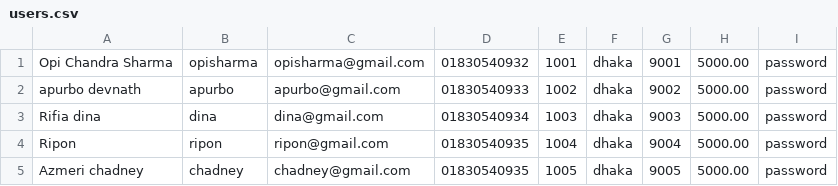
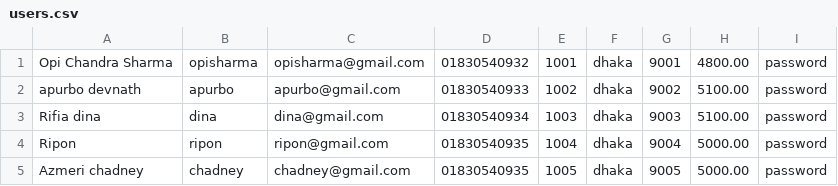
Before and after one commit to opisharma/BankManagement, a CSV file: cmake-build-debug/users.csv, drawn as a sheet.

```diff
--- a/cmake-build-debug/users.csv
+++ b/cmake-build-debug/users.csv
@@ -1,4 +1,4 @@
-Opi Chandra Sharma,opisharma,opisharma@gmail.com,01830540932,1001,dhaka,9001,5000.00,password
-apurbo devnath,apurbo,apurbo@gmail.com,01830540933,1002,dhaka,9002,5000.00,password
-Rifia dina,dina,dina@gmail.com,01830540934,1003,dhaka,9003,5000.00,password
+Opi Chandra Sharma,opisharma,opisharma@gmail.com,01830540932,1001,dhaka,9001,4800.00,password
+apurbo devnath,apurbo,apurbo@gmail.com,01830540933,1002,dhaka,9002,5100.00,password
+Rifia dina,dina,dina@gmail.com,01830540934,1003,dhaka,9003,5100.00,password
 Ripon,ripon,ripon@gmail.com,01830540935,1004,dhaka,9004,5000.00,password
```
Also changed, not shown: cmake-build-debug/transactions.csv, 6 other files.
